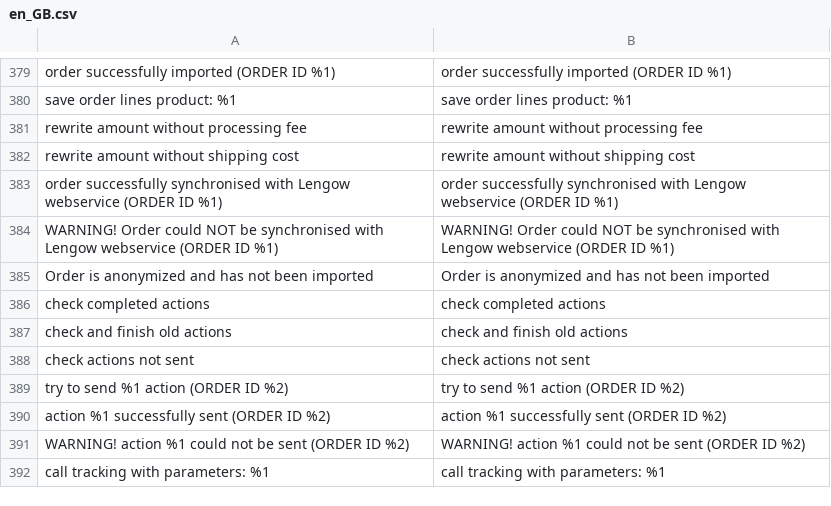
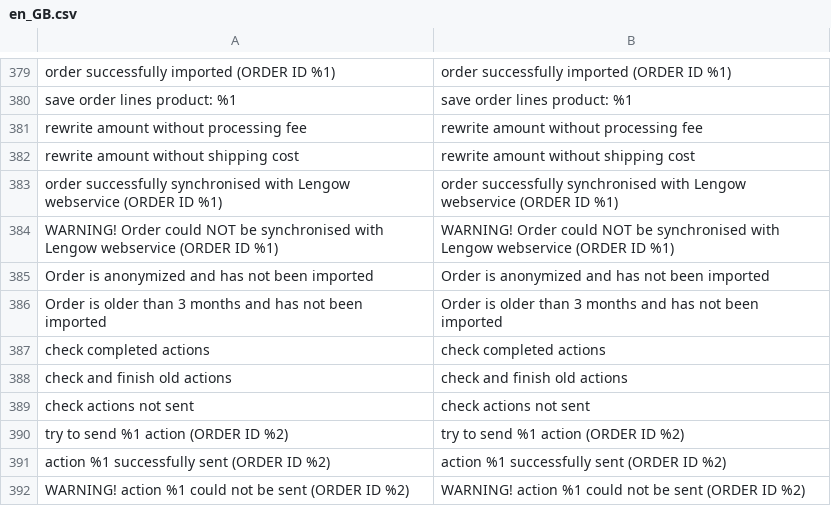
Before and after one commit to lengow/plugin-magento2, a CSV file: i18n/en_GB.csv, drawn as a sheet; only a part is shown, gaps mark what is left out; the shorter side is filled out with more unchanged rows.

Commit message:
MOD-78 - Add security for orders older than 3 months

```diff
--- a/i18n/en_GB.csv
+++ b/i18n/en_GB.csv
@@ -385,2 +385,3 @@
 "Order is anonymized and has not been imported","Order is anonymized and has not been imported"
+"Order is older than 3 months and has not been imported","Order is older than 3 months and has not been imported"
 "check completed actions","check completed actions"
```
Also changed, not shown: etc/checkmd5.csv, 4 other files.
